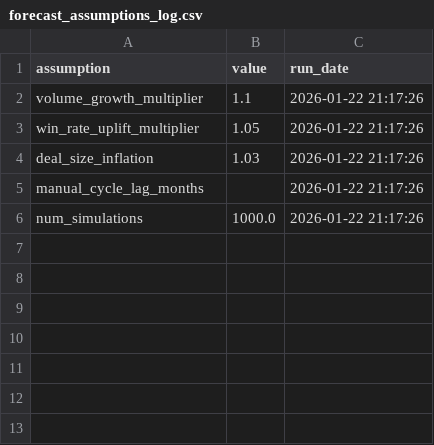
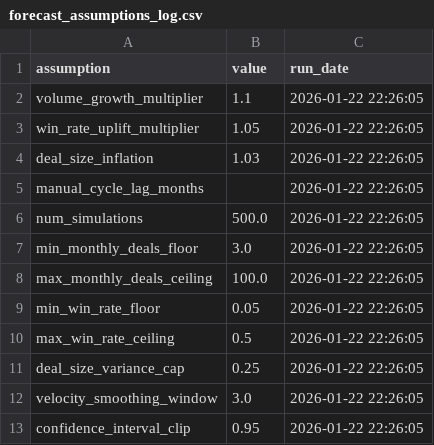
Before and after one commit to inzodious/pipeline_forecasting, a CSV file: data/forecast_assumptions_log.csv, drawn as a sheet.

```diff
--- a/data/forecast_assumptions_log.csv
+++ b/data/forecast_assumptions_log.csv
@@ -1,6 +1,13 @@
 assumption,value,run_date
-volume_growth_multiplier,1.1,2026-01-22 21:17:26
-win_rate_uplift_multiplier,1.05,2026-01-22 21:17:26
-deal_size_inflation,1.03,2026-01-22 21:17:26
-manual_cycle_lag_months,,2026-01-22 21:17:26
-num_simulations,1000.0,2026-01-22 21:17:26
+volume_growth_multiplier,1.1,2026-01-22 22:26:05
+win_rate_uplift_multiplier,1.05,2026-01-22 22:26:05
+deal_size_inflation,1.03,2026-01-22 22:26:05
+manual_cycle_lag_months,,2026-01-22 22:26:05
+num_simulations,500.0,2026-01-22 22:26:05
+min_monthly_deals_floor,3.0,2026-01-22 22:26:05
+max_monthly_deals_ceiling,100.0,2026-01-22 22:26:05
+min_win_rate_floor,0.05,2026-01-22 22:26:05
+max_win_rate_ceiling,0.5,2026-01-22 22:26:05
+deal_size_variance_cap,0.25,2026-01-22 22:26:05
+velocity_smoothing_window,3.0,2026-01-22 22:26:05
+confidence_interval_clip,0.95,2026-01-22 22:26:05
```
Also changed, not shown: data/driver_cycle_lags.csv, data/driver_velocity.csv, 8 other files.
